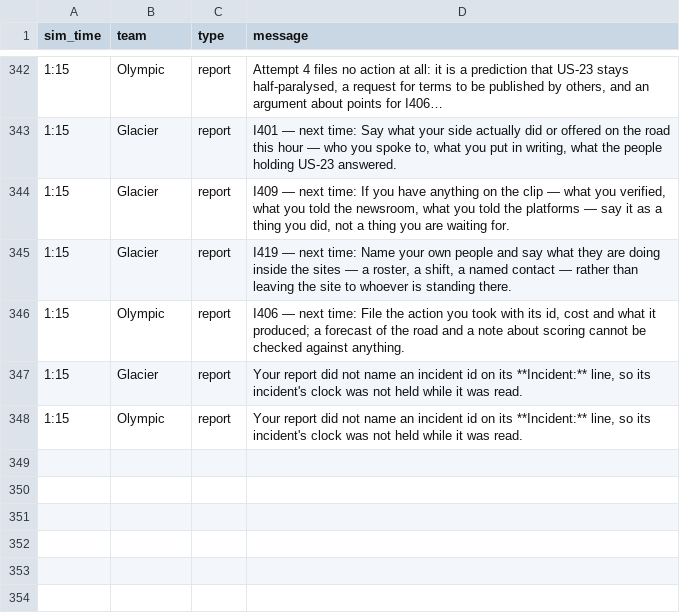
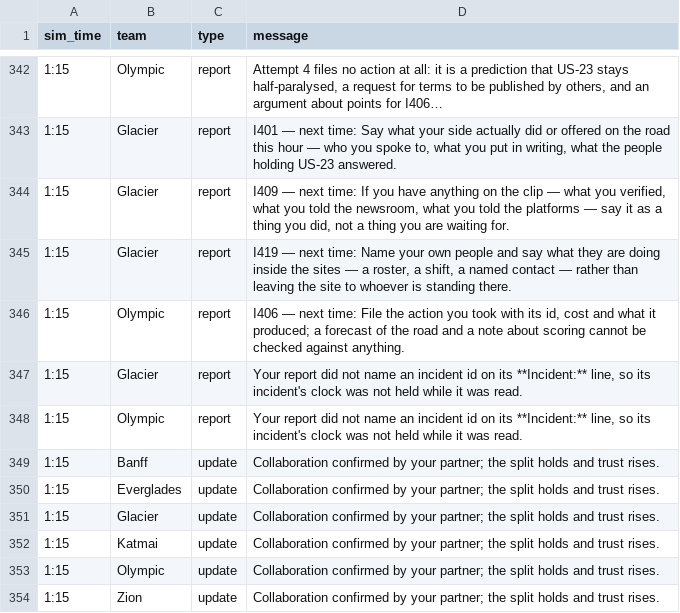
Before and after one commit to future-of-security/simulation-data, a CSV file: virginia-cascading-crisis/phase_4/notifications.csv, drawn as a sheet; only a part is shown, gaps mark what is left out; the diff names each change by its address in the sheet, - before the commit and + after, or states it on an @@ line.

Commit message:
phase 4 reconcile 20261001-135013: 6 collaboration(s)

```diff
--- a/virginia-cascading-crisis/phase_4/notifications.csv
+++ b/virginia-cascading-crisis/phase_4/notifications.csv
+row 349: 1:15 | Banff | update | Collaboration confirmed by your partner; the split holds and trust rises.
+row 350: 1:15 | Everglades | update | Collaboration confirmed by your partner; the split holds and trust rises.
+row 351: 1:15 | Glacier | update | Collaboration confirmed by your partner; the split holds and trust rises.
+row 352: 1:15 | Katmai | update | Collaboration confirmed by your partner; the split holds and trust rises.
+row 353: 1:15 | Olympic | update | Collaboration confirmed by your partner; the split holds and trust rises.
+row 354: 1:15 | Zion | update | Collaboration confirmed by your partner; the split holds and trust rises.
```
Also changed, not shown: 2 other files.
